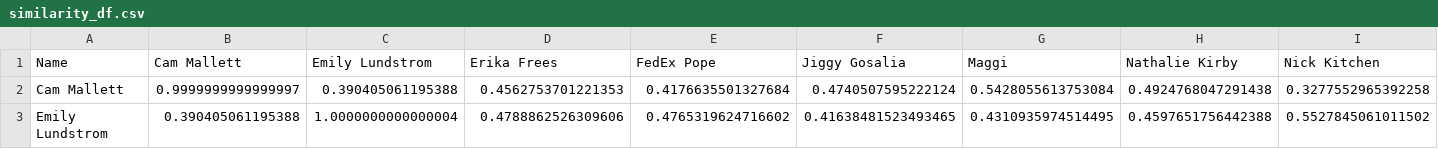
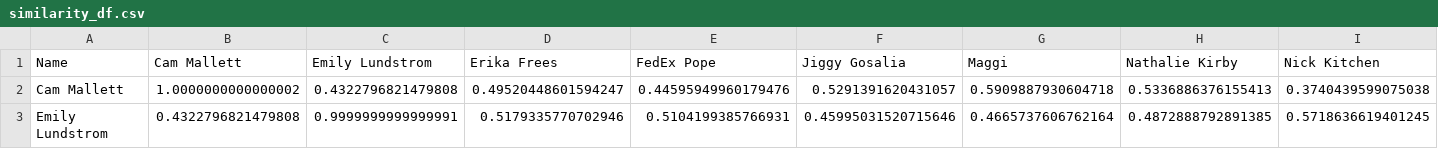
Before and after one commit to ajwinters/SpotifyPlayground, a CSV file: musicleague/similarity_df.csv, drawn as a sheet; only a part is shown; the diff covers the shown part only; the diff names each change by its address in the sheet, - before the commit and + after, or states it on an @@ line.

```diff
--- a/musicleague/similarity_df.csv
+++ b/musicleague/similarity_df.csv
-B2 (Cam Mallett): 0.9999999999999997
+B2 (Cam Mallett): 1.0000000000000002
-C2 (Emily Lundstrom): 0.390405061195388
+C2 (Emily Lundstrom): 0.4322796821479808
-D2 (Erika Frees): 0.4562753701221353
+D2 (Erika Frees): 0.49520448601594247
-E2 (FedEx Pope): 0.4176635501327684
+E2 (FedEx Pope): 0.44595949960179476
-F2 (Jiggy Gosalia): 0.4740507595222124
+F2 (Jiggy Gosalia): 0.5291391620431057
-G2 (Maggi): 0.5428055613753084
+G2 (Maggi): 0.5909887930604718
-H2 (Nathalie Kirby): 0.4924768047291438
+H2 (Nathalie Kirby): 0.5336886376155413
-I2 (Nick Kitchen): 0.3277552965392258
+I2 (Nick Kitchen): 0.3740439599075038
-B3 (Cam Mallett): 0.390405061195388
+B3 (Cam Mallett): 0.4322796821479808
-C3 (Emily Lundstrom): 1.0000000000000004
+C3 (Emily Lundstrom): 0.9999999999999991
-D3 (Erika Frees): 0.4788862526309606
+D3 (Erika Frees): 0.5179335770702946
-E3 (FedEx Pope): 0.4765319624716602
+E3 (FedEx Pope): 0.5104199385766931
-F3 (Jiggy Gosalia): 0.41638481523493465
+F3 (Jiggy Gosalia): 0.45995031520715646
-G3 (Maggi): 0.4310935974514495
+G3 (Maggi): 0.4665737606762164
-H3 (Nathalie Kirby): 0.4597651756442388
+H3 (Nathalie Kirby): 0.4872888792891385
-I3 (Nick Kitchen): 0.5527845061011502
+I3 (Nick Kitchen): 0.5718636619401245
```
Also changed, not shown: 128 edited cells elsewhere in this file, 25 other files.
